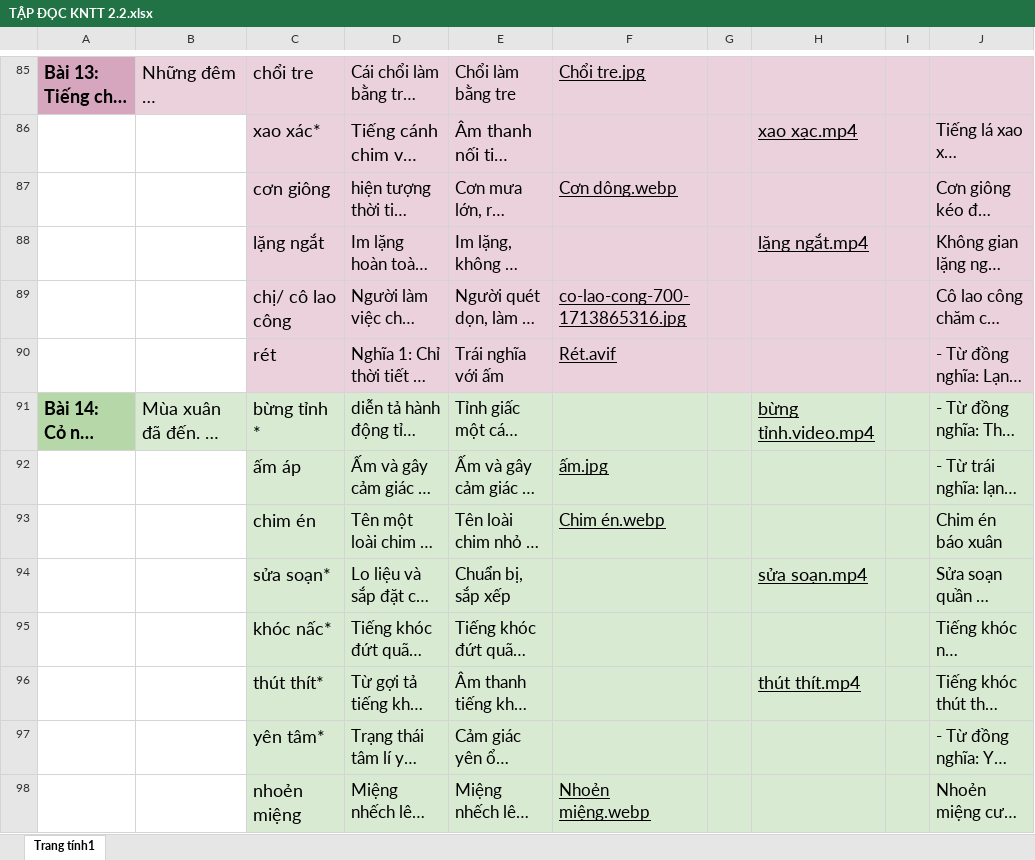
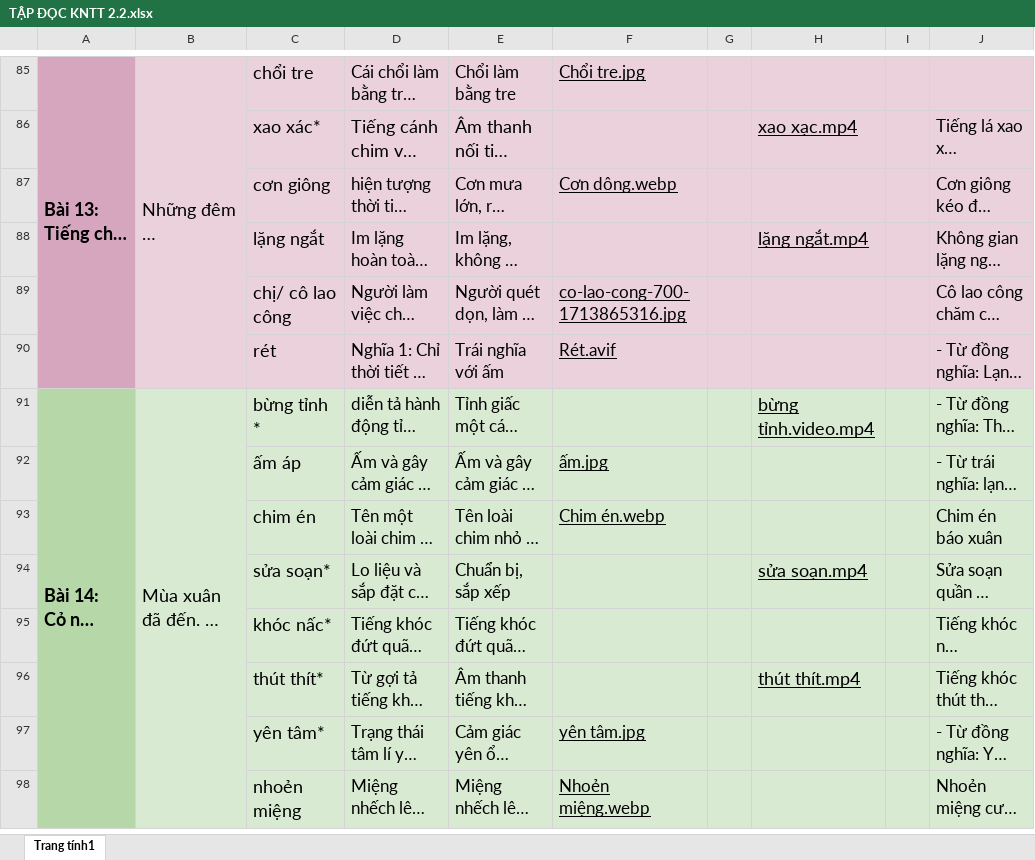
Before and after one commit to hieubui27/NCKH-Education_web, an Excel workbook: New folder/TẬP ĐỌC KNTT 2.2.xlsx, sheet Trang tính1, drawn as a sheet; only a part is shown, gaps mark what is left out; long unchanged cells end in …; values as stored, in another font and other column widths than the file's, no borders; charts and pictures not drawn; the diff covers the shown part only; the diff names each change by its address in the sheet, - before the commit and + after, or states it on an @@ line.

```diff
--- a/New folder/TẬP ĐỌC KNTT 2.2.xlsx (sheet Trang tính1)
+++ b/New folder/TẬP ĐỌC KNTT 2.2.xlsx (sheet Trang tính1)
+A85:A90 merged
+B85:B90 merged
+A91:A98 merged
+B91:B98 merged
-F97: (empty)
+F97: yên tâm.jpg
```
Also changed, not shown: 1 added row, 1 removed row, 8 edited cells, cell formats and merged cells elsewhere in this sheet, charts or pictures, 20 other files.
